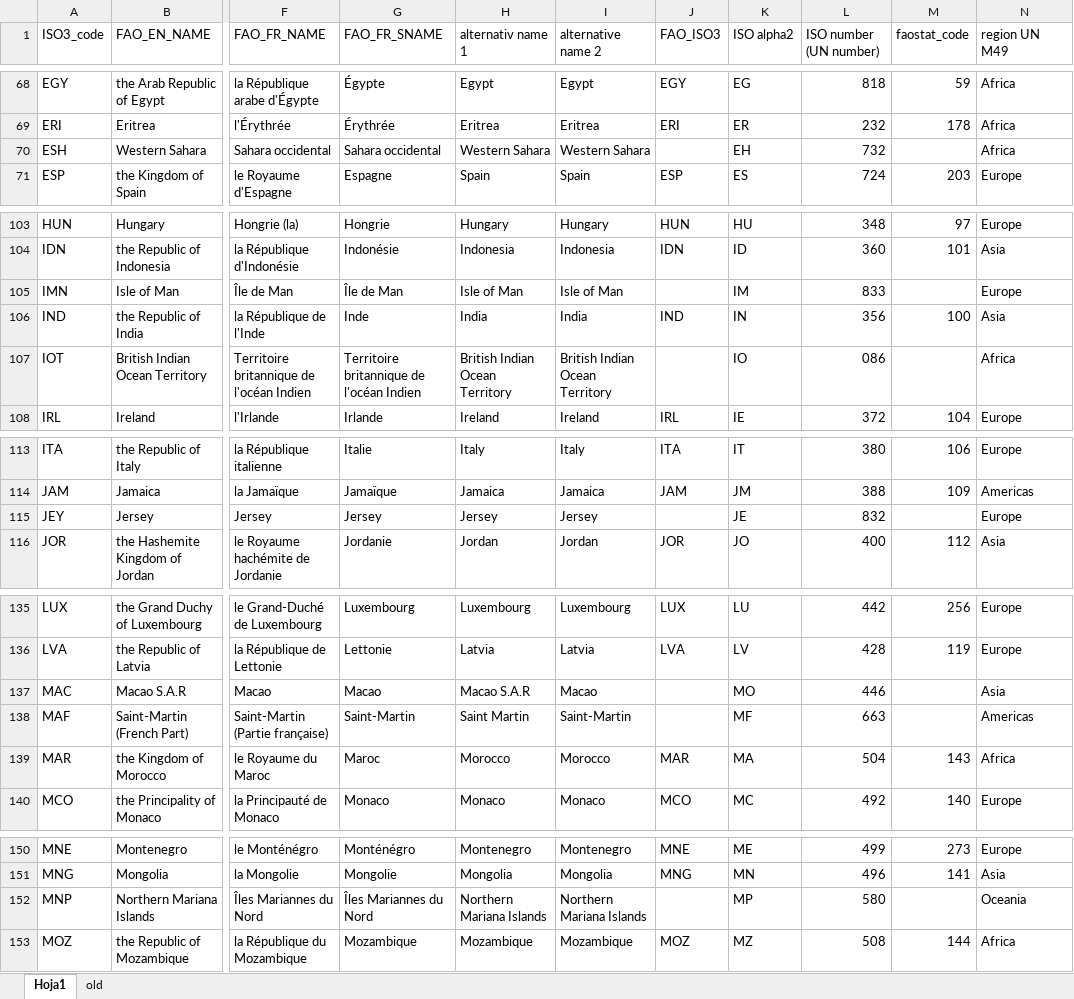
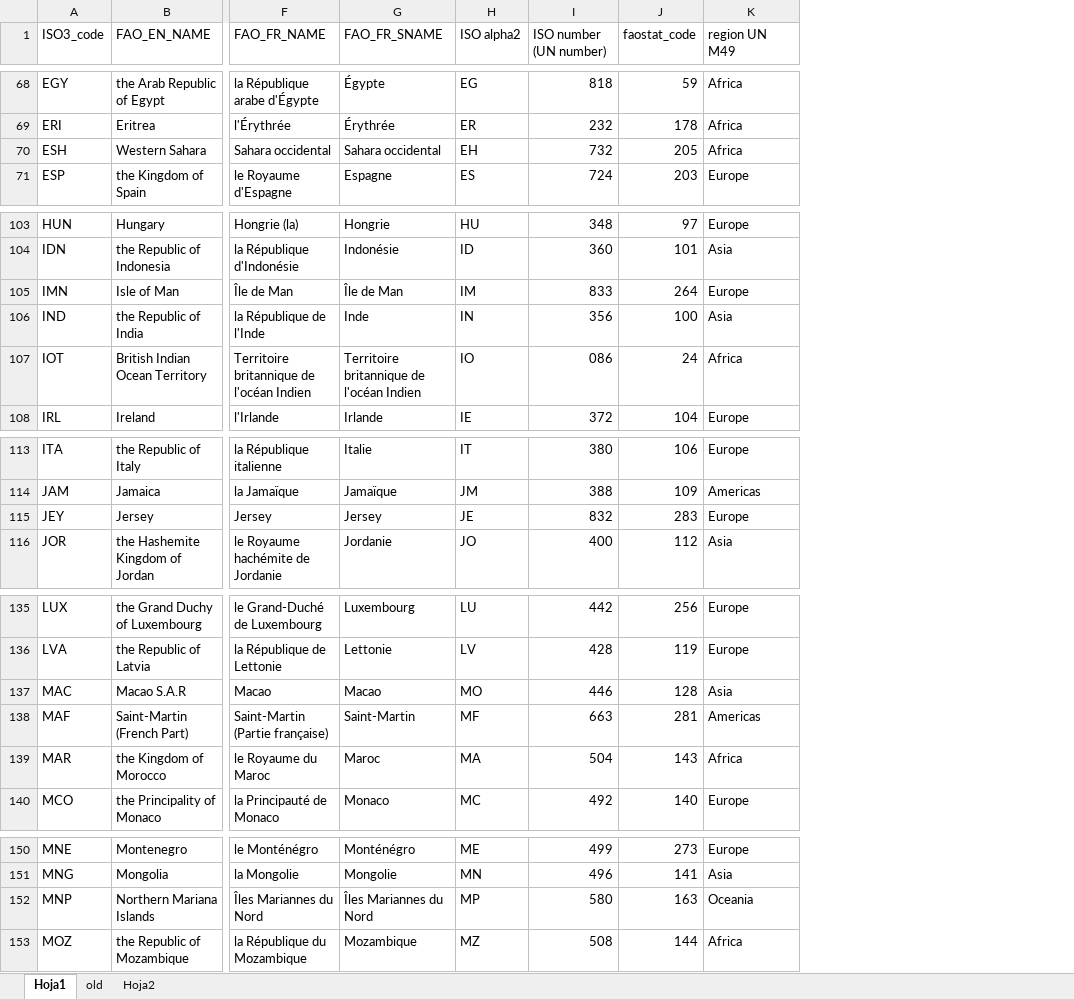
Before and after one commit to landportal/landbook-receiver, an Excel workbook: countries/country_list.xlsx, sheet Hoja1, drawn as a sheet; only a part is shown, gaps mark what is left out; values as stored, in another font and other column widths than the file's, no cell formats; removed rows and columns are numbered as before the commit, all else as after; the diff covers the shown part only; the diff names each change by its address in the sheet, - before the commit and + after, or states it on an @@ line.

```diff
--- a/countries/country_list.xlsx (sheet Hoja1)
+++ b/countries/country_list.xlsx (sheet Hoja1)
+sheet tab: Hoja2
-column H (alternativ name 1), rows 68-71: Egypt | Eritrea | Western Sahara | Spain; rows 103-108: Hungary | Indonesia | Isle of Man | India | British Indian Ocean Territory | Ireland; rows 113-116: Italy | Jamaica | Jersey | Jordan; rows 135-140: Luxembourg | Latvia | Macao S.A.R | Saint Martin | Morocco | Monaco; rows 150-153: Montenegro | Mongolia | Northern Mariana Islands | Mozambique
-column I (alternative name 2), rows 68-71: Egypt | Eritrea | Western Sahara | Spain; rows 103-108: Hungary | Indonesia | Isle of Man | India | British Indian Ocean Territory | Ireland; rows 113-116: Italy | Jamaica | Jersey | Jordan; rows 135-140: Luxembourg | Latvia | Macao | Saint-Martin | Morocco | Monaco; rows 150-153: Montenegro | Mongolia | Northern Mariana Islands | Mozambique
-column J (FAO_ISO3), rows 68-71: EGY | ERI |  | ESP; rows 103-108: HUN | IDN |  | IND |  | IRL; rows 113-116: ITA | JAM |  | JOR; rows 135-140: LUX | LVA |  |  | MAR | MCO; rows 150-153: MNE | MNG |  | MOZ
-J70 (faostat_code): (empty)
+J70 (faostat_code): 205
-J105 (faostat_code): (empty)
+J105 (faostat_code): 264
-J107 (faostat_code): (empty)
+J107 (faostat_code): 24
-J115 (faostat_code): (empty)
+J115 (faostat_code): 283
-J137 (faostat_code): (empty)
+J137 (faostat_code): 128
-J138 (faostat_code): (empty)
+J138 (faostat_code): 281
-J152 (faostat_code): (empty)
+J152 (faostat_code): 163
```
Also changed, not shown: 26 edited cells elsewhere in this sheet, cell formats, 1 other file.
